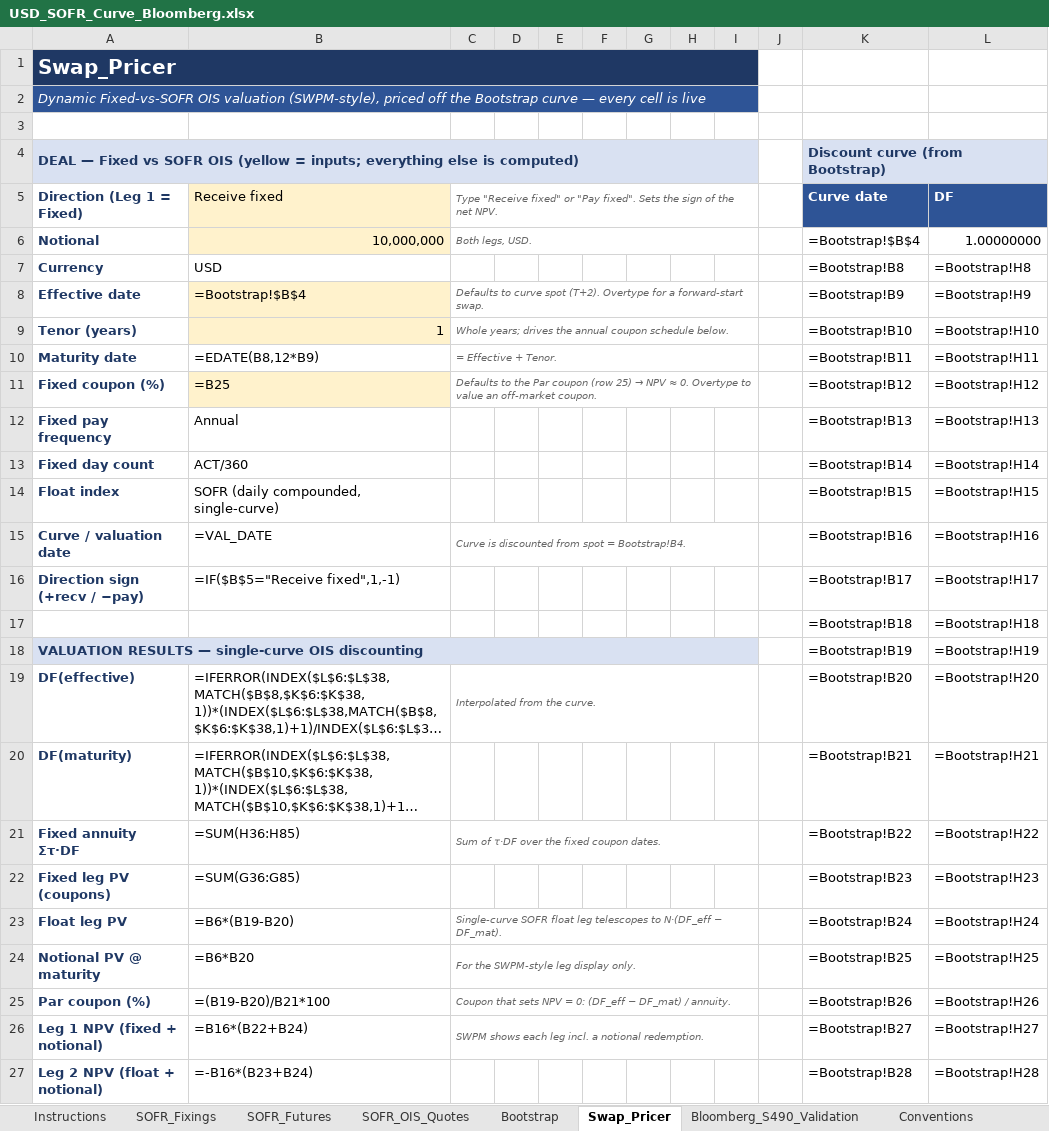
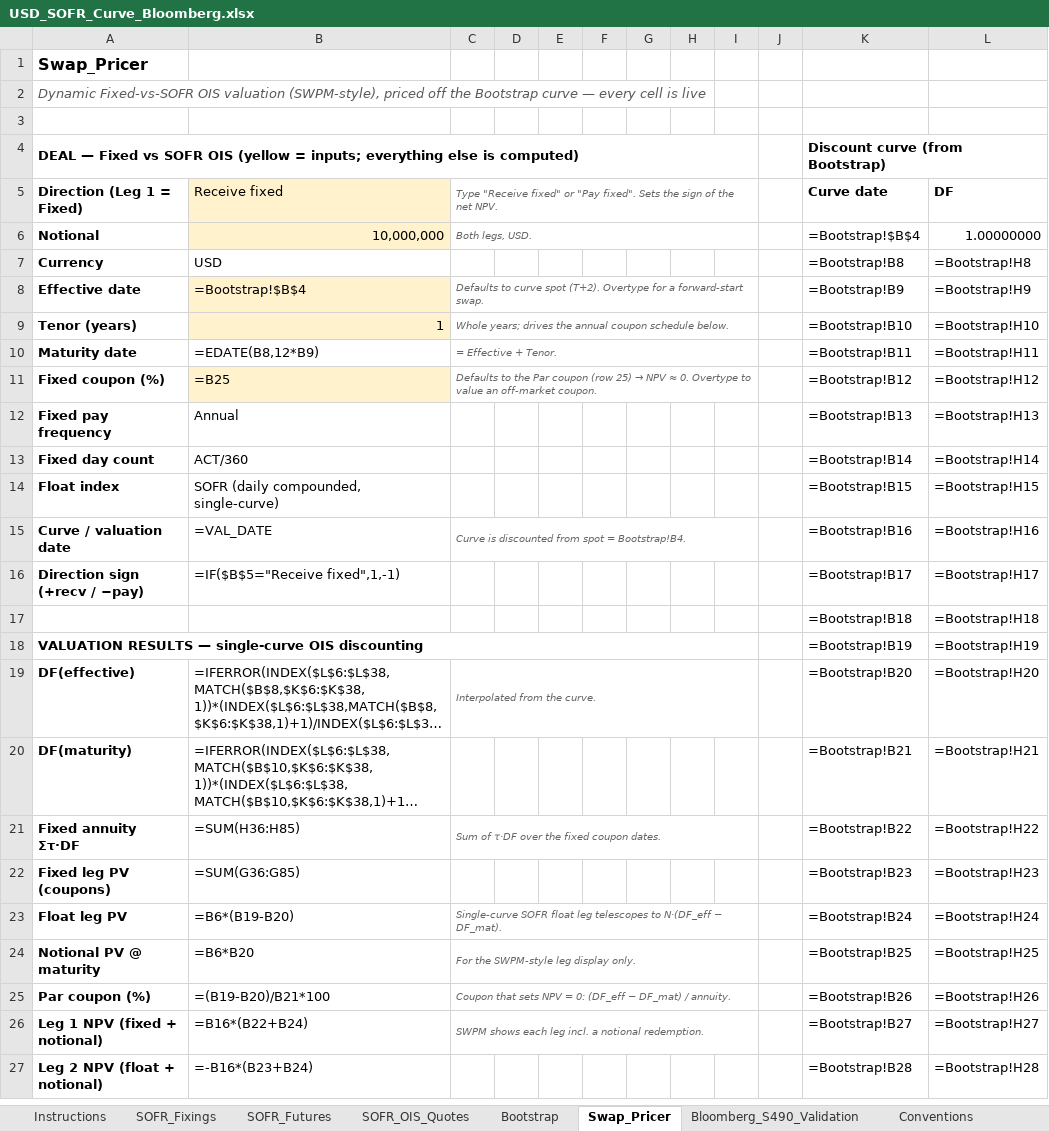
Before and after one commit to nl2992/usd-sofr-curve, an Excel workbook: bloomberg/USD_SOFR_Curve_Bloomberg.xlsx, sheet Swap_Pricer, drawn as a sheet; only a part is shown; long unchanged cells end in …; values as stored, in another font and other column widths than the file's, no borders; formulas without a stored value are shown as written; the diff covers the shown part only; the diff names each change by its address in the sheet, - before the commit and + after, or states it on an @@ line.

```diff
--- a/bloomberg/USD_SOFR_Curve_Bloomberg.xlsx (sheet Swap_Pricer)
+++ b/bloomberg/USD_SOFR_Curve_Bloomberg.xlsx (sheet Swap_Pricer)
@@ A1 text colour: #FFFFFF → black, fill: #1F3864 → none, text size: smaller @@
-A1:I1 merged
@@ A2 fill: #2E5496 → none, text colour: #FFFFFF → #595959 @@
-A2:I2 merged
-A4:A16 text colour: #1F3864
+A4:A16 text colour: black
-A4 fill: #D9E1F2
+A4 fill: none
@@ K4 text colour: #1F3864 → black, fill: #D9E1F2 → none @@
@@ K5:L5 fill: #2E5496 → none, text colour: #FFFFFF → black @@
-A18:A27 text colour: #1F3864
+A18:A27 text colour: black
-A18 fill: #D9E1F2
+A18 fill: none
```
Also changed, not shown: cell formats elsewhere in this sheet, sheet SOFR_Futures, sheet Bootstrap, sheet Conventions, sheet SOFR_OIS_Quotes, sheet Instructions, sheet SOFR_Fixings, 1 more sheet.
